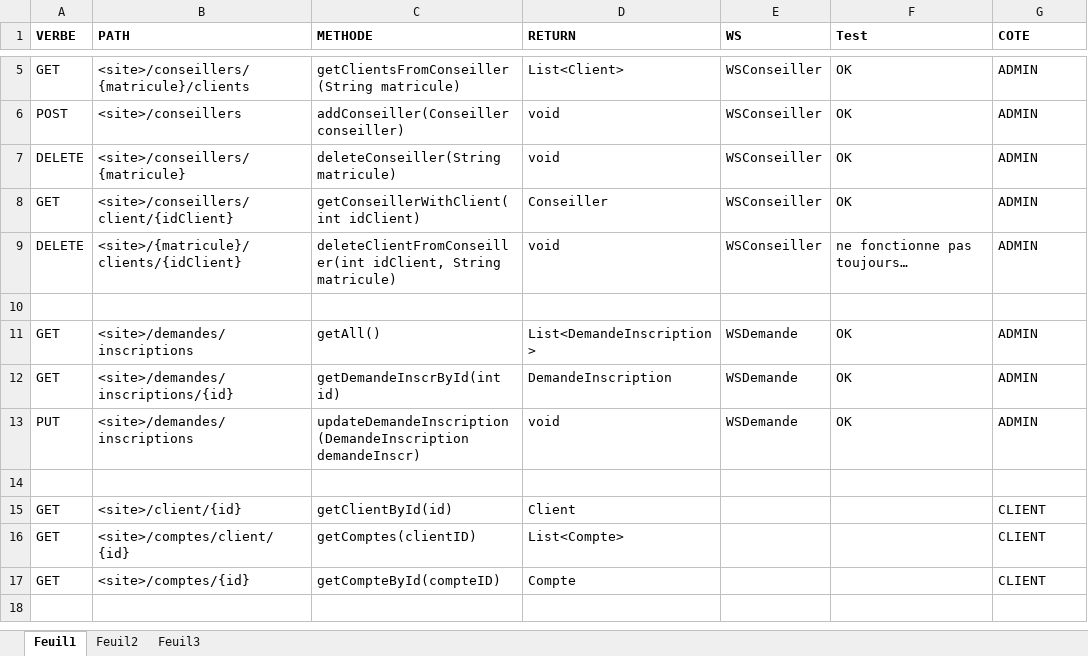
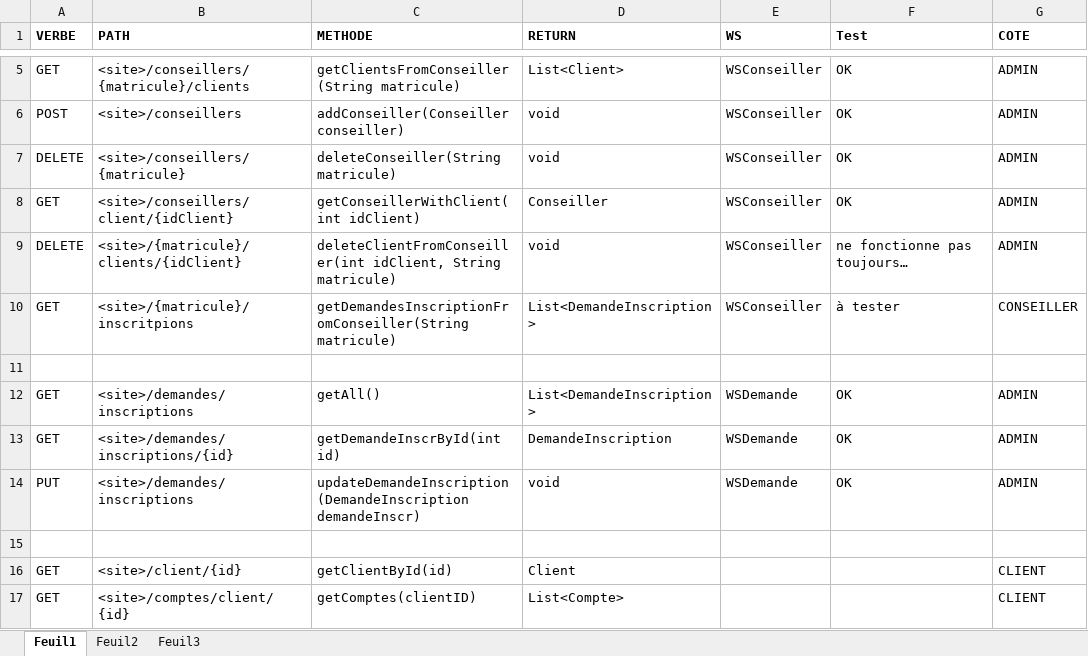
Before and after one commit to GestiBankBJNV/base, an Excel workbook: GestiBank/PATHS.xlsx, sheet Feuil1, drawn as a sheet; only a part is shown, gaps mark what is left out; the shorter side is filled out with more unchanged rows; values as stored, in another font and other column widths than the file's, no borders; table styles not drawn; the diff names each change by its address in the sheet, - before the commit and + after, or states it on an @@ line.

Commit message:
ajout de getInscriptionsFromConseiller

```diff
--- a/GestiBank/PATHS.xlsx (sheet Feuil1)
+++ b/GestiBank/PATHS.xlsx (sheet Feuil1)
+row 10: GET | <site>/{matricule}/inscritpions | getDemandesInscriptionFromConseiller(String matricule) | List<DemandeInscription> | WSConseiller | à tester | CONSEILLER
```
Also changed, not shown: 4 other files.
